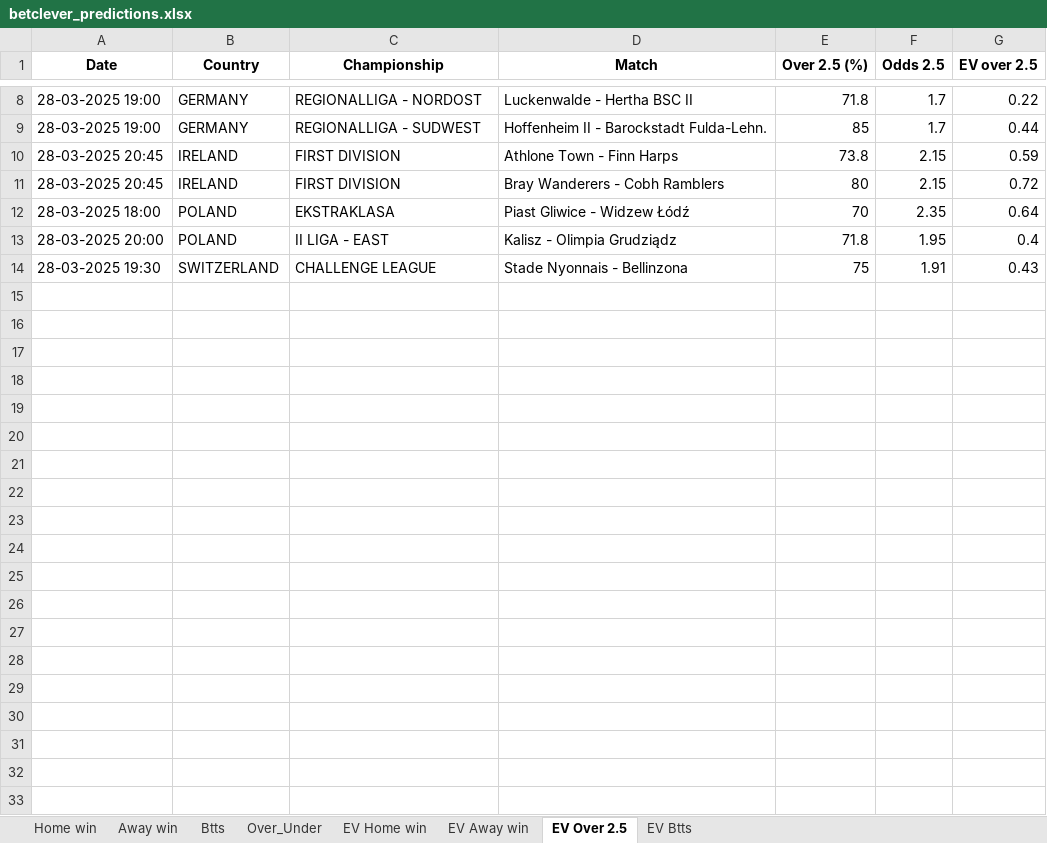
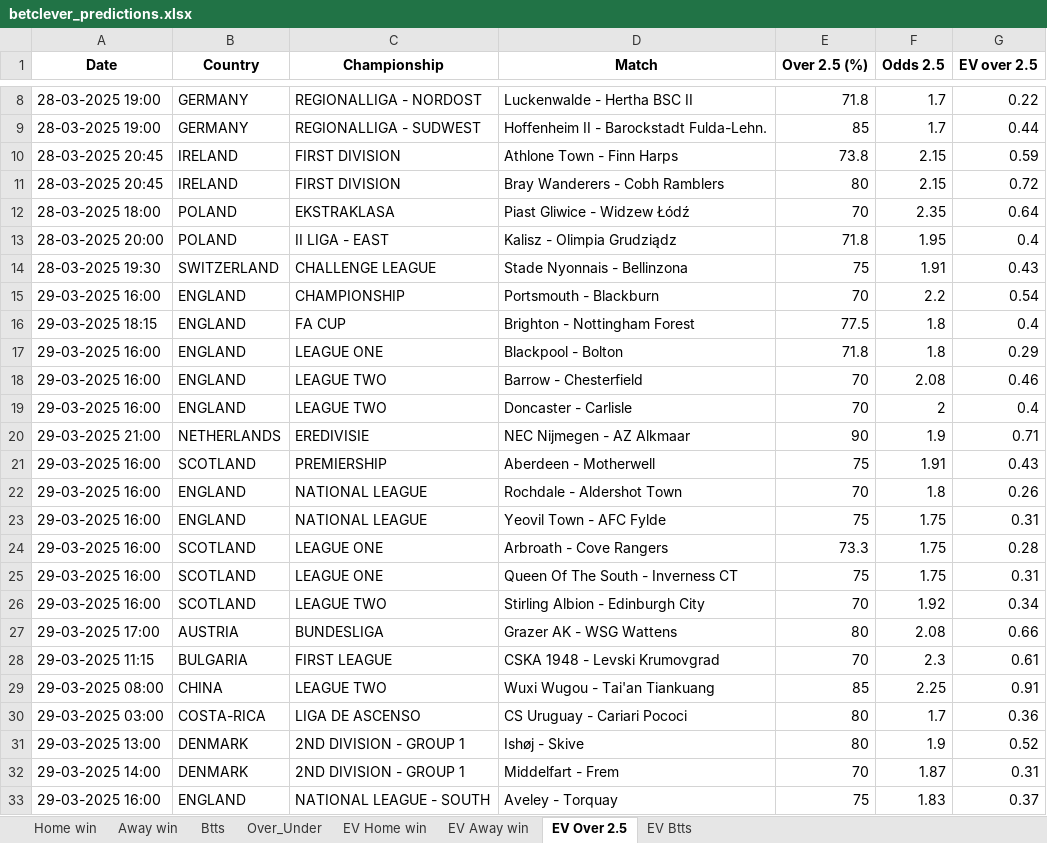
Before and after one commit to ZzZzZzZXCoo/soccer_predictions_scraper, an Excel workbook: scraper/data/betclever_predictions.xlsx, sheet EV Over 2.5, drawn as a sheet; only a part is shown, gaps mark what is left out; values as stored, in another font and other column widths than the file's, no borders; the diff covers the shown part only; the diff names each change by its address in the sheet, - before the commit and + after, or states it on an @@ line.

```diff
--- a/scraper/data/betclever_predictions.xlsx (sheet EV Over 2.5)
+++ b/scraper/data/betclever_predictions.xlsx (sheet EV Over 2.5)
+row 15: 29-03-2025 16:00 | ENGLAND | CHAMPIONSHIP | Portsmouth - Blackburn | 70 | 2.2 | 0.54
+row 16: 29-03-2025 18:15 | ENGLAND | FA CUP | Brighton - Nottingham Forest | 77.5 | 1.8 | 0.4
+row 17: 29-03-2025 16:00 | ENGLAND | LEAGUE ONE | Blackpool - Bolton | 71.8 | 1.8 | 0.29
+row 18: 29-03-2025 16:00 | ENGLAND | LEAGUE TWO | Barrow - Chesterfield | 70 | 2.08 | 0.46
+row 19: 29-03-2025 16:00 | ENGLAND | LEAGUE TWO | Doncaster - Carlisle | 70 | 2 | 0.4
+row 20: 29-03-2025 21:00 | NETHERLANDS | EREDIVISIE | NEC Nijmegen - AZ Alkmaar | 90 | 1.9 | 0.71
+row 21: 29-03-2025 16:00 | SCOTLAND | PREMIERSHIP | Aberdeen - Motherwell | 75 | 1.91 | 0.43
+row 22: 29-03-2025 16:00 | ENGLAND | NATIONAL LEAGUE | Rochdale - Aldershot Town | 70 | 1.8 | 0.26
+row 23: 29-03-2025 16:00 | ENGLAND | NATIONAL LEAGUE | Yeovil Town - AFC Fylde | 75 | 1.75 | 0.31
+row 24: 29-03-2025 16:00 | SCOTLAND | LEAGUE ONE | Arbroath - Cove Rangers | 73.3 | 1.75 | 0.28
+row 25: 29-03-2025 16:00 | SCOTLAND | LEAGUE ONE | Queen Of The South - Inverness CT | 75 | 1.75 | 0.31
+row 26: 29-03-2025 16:00 | SCOTLAND | LEAGUE TWO | Stirling Albion - Edinburgh City | 70 | 1.92 | 0.34
+row 27: 29-03-2025 17:00 | AUSTRIA | BUNDESLIGA | Grazer AK - WSG Wattens | 80 | 2.08 | 0.66
+row 28: 29-03-2025 11:15 | BULGARIA | FIRST LEAGUE | CSKA 1948 - Levski Krumovgrad | 70 | 2.3 | 0.61
+row 29: 29-03-2025 08:00 | CHINA | LEAGUE TWO | Wuxi Wugou - Tai'an Tiankuang | 85 | 2.25 | 0.91
+row 30: 29-03-2025 03:00 | COSTA-RICA | LIGA DE ASCENSO | CS Uruguay - Cariari Pococi | 80 | 1.7 | 0.36
+row 31: 29-03-2025 13:00 | DENMARK | 2ND DIVISION - GROUP 1 | Ishøj - Skive | 80 | 1.9 | 0.52
+row 32: 29-03-2025 14:00 | DENMARK | 2ND DIVISION - GROUP 1 | Middelfart - Frem | 70 | 1.87 | 0.31
+row 33: 29-03-2025 16:00 | ENGLAND | NATIONAL LEAGUE - SOUTH | Aveley - Torquay | 75 | 1.83 | 0.37
```
Also changed, not shown: 19 added rows and 2 removed rows elsewhere in this sheet, sheet EV Home win, sheet EV Btts, sheet EV Away win, sheet Btts, sheet Over_Under, sheet Home win, 1 more sheet.
